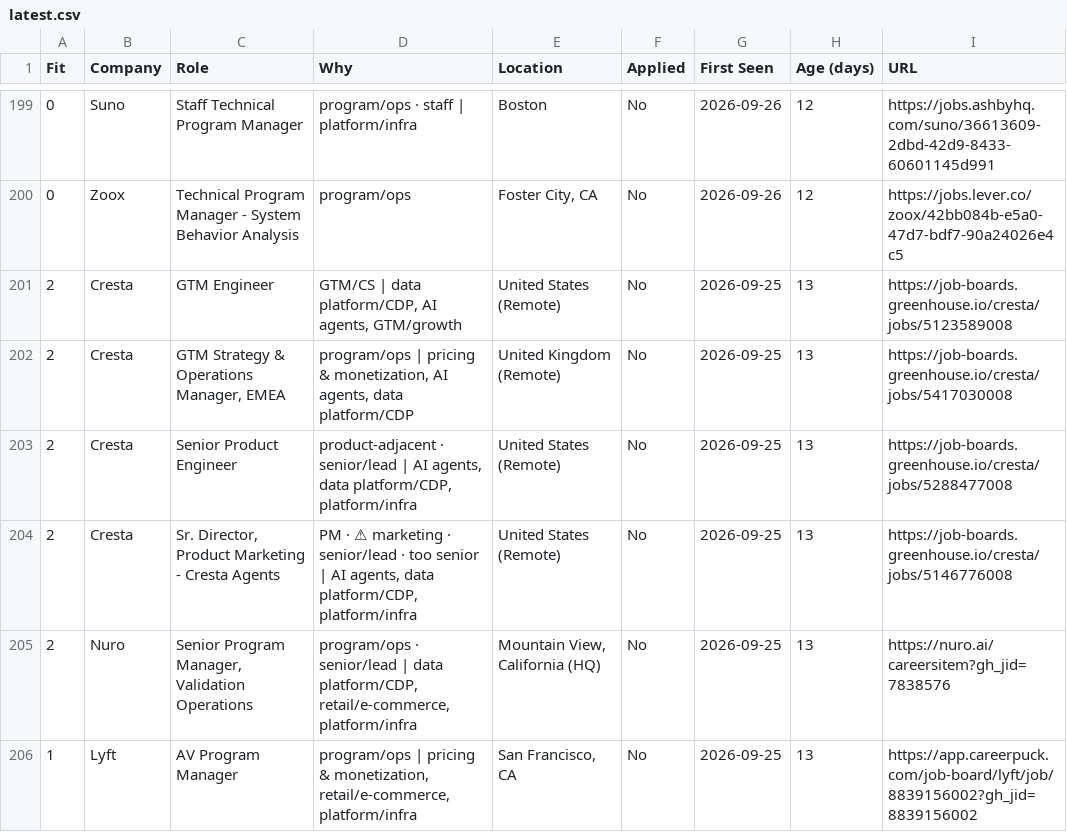
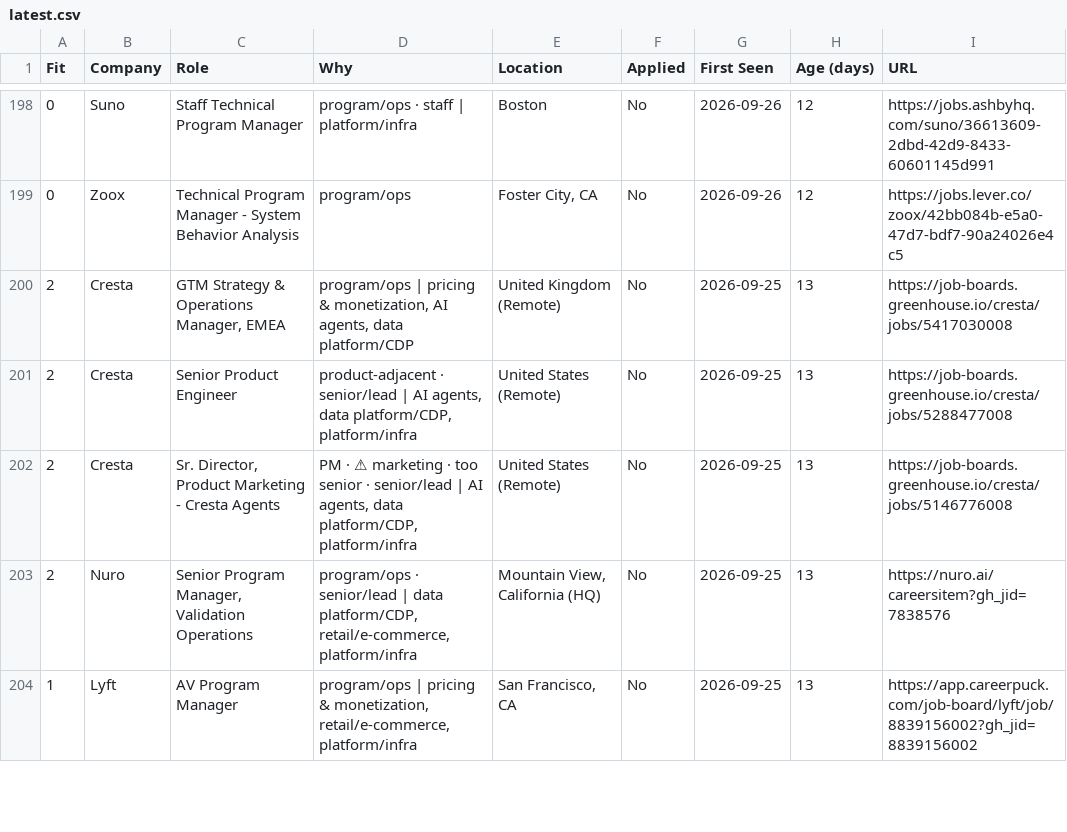
Before and after one commit to billchung-26/job-scout, a CSV file: recommendations/latest.csv, drawn as a sheet; only a part is shown, gaps mark what is left out; the diff covers the shown part only.

```diff
--- a/recommendations/latest.csv
+++ b/recommendations/latest.csv
@@ -200,6 +199,5 @@ Fit,Company,Role,Why,Location,Applied,First Seen,Age (days),URL
 0,Zoox,Technical Program Manager - System Behavior Analysis,program/ops,"Foster City, CA",No,2026-09-26,12,https://jobs.lever.co/zoox/42bb084b-e5a0-47d7-bdf7-90a24026e4c5
-2,Cresta,GTM Engineer,"GTM/CS | data platform/CDP, AI agents, GTM/growth",United States (Remote),No,2026-09-25,13,https://job-boards.greenhouse.io/cresta/jobs/5123589008
 2,Cresta,"GTM Strategy & Operations Manager, EMEA","program/ops | pricing & monetization, AI agents, data platform/CDP",United Kingdom (Remote),No,2026-09-25,13,https://job-boards.greenhouse.io/cresta/jobs/5417030008
 2,Cresta,Senior Product Engineer,"product-adjacent · senior/lead | AI agents, data platform/CDP, platform/infra",United States (Remote),No,2026-09-25,13,https://job-boards.greenhouse.io/cresta/jobs/5288477008
-2,Cresta,"Sr. Director, Product Marketing - Cresta Agents","PM · ⚠ marketing · senior/lead · too senior | AI agents, data platform/CDP, platform/infra",United States (Remote),No,2026-09-25,13,https://job-boards.greenhouse.io/cresta/jobs/5146776008
+2,Cresta,"Sr. Director, Product Marketing - Cresta Agents","PM · ⚠ marketing · too senior · senior/lead | AI agents, data platform/CDP, platform/infra",United States (Remote),No,2026-09-25,13,https://job-boards.greenhouse.io/cresta/jobs/5146776008
 2,Nuro,"Senior Program Manager, Validation Operations","program/ops · senior/lead | data platform/CDP, retail/e-commerce, platform/infra","Mountain View, California (HQ)",No,2026-09-25,13,https://nuro.ai/careersitem?gh_jid=7838576
```
Also changed, not shown: 3 added rows, 3 removed rows and 21 edited cells elsewhere in this file, 4 other files.
